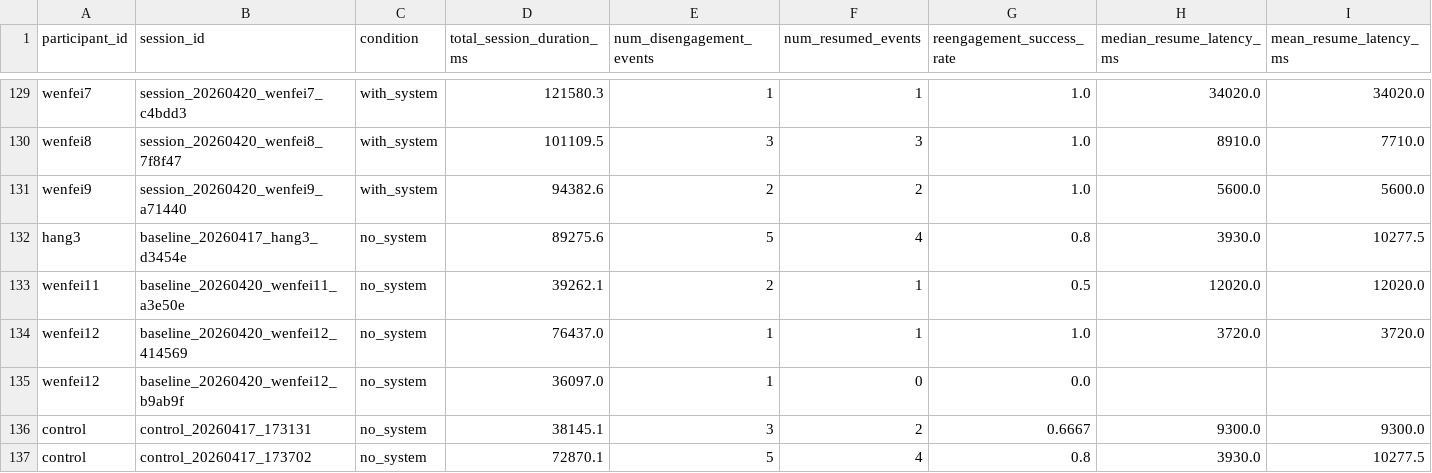
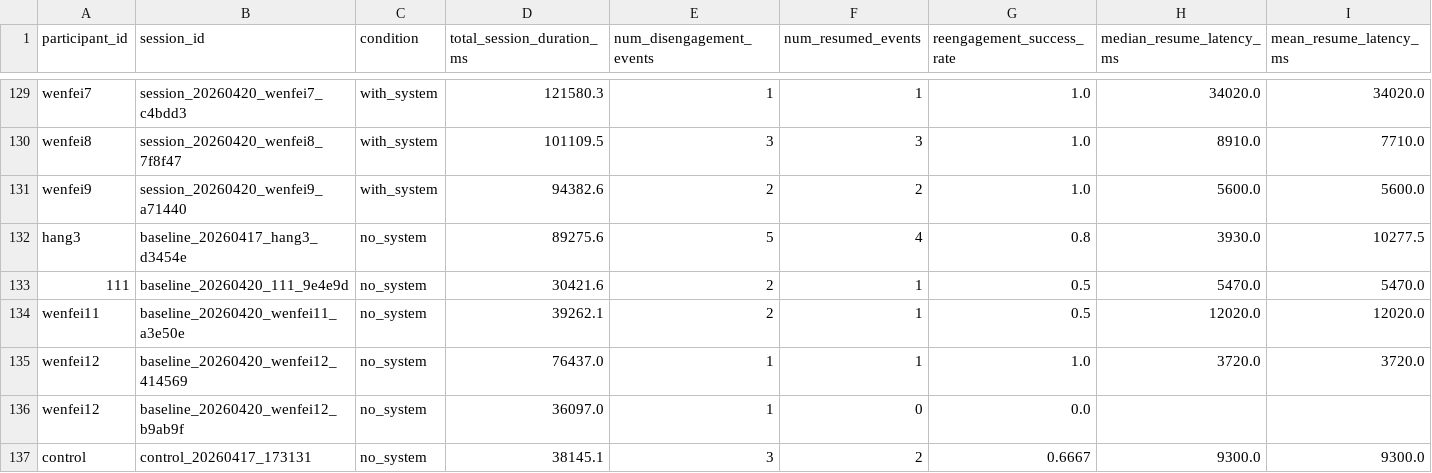
Before and after one commit to Wenfei-Yuan/cs172-misty, a CSV file: session_summary.csv, drawn as a sheet; only a part is shown, gaps mark what is left out; the shorter side is filled out with more unchanged rows; rows hold the shown columns only; the diff names each change by its address in the sheet, - before the commit and + after, or states it on an @@ line.

```diff
--- a/session_summary.csv
+++ b/session_summary.csv
+row 133: 111 | baseline_20260420_111_9e4e9d | no_system | 30421.6 | 2 | 1 | 0.5 | 5470.0 | 5470.0
```
Also changed, not shown: intervention_events.csv, 4 other files.
